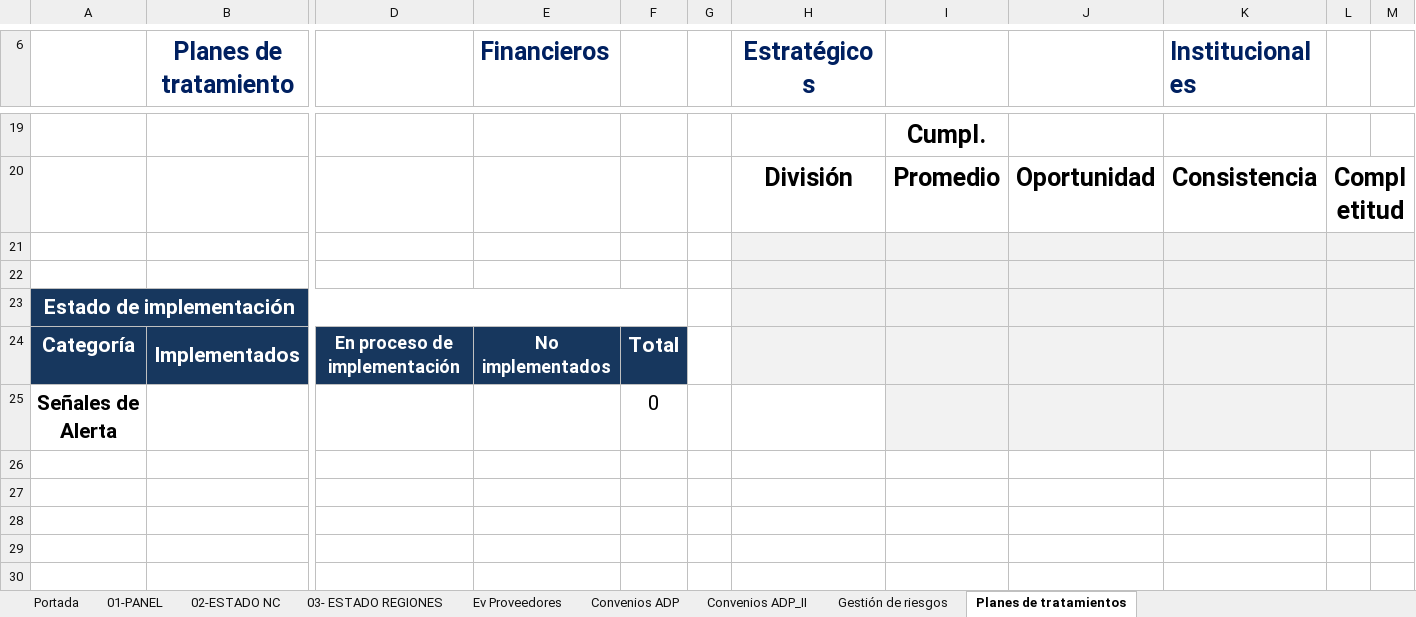
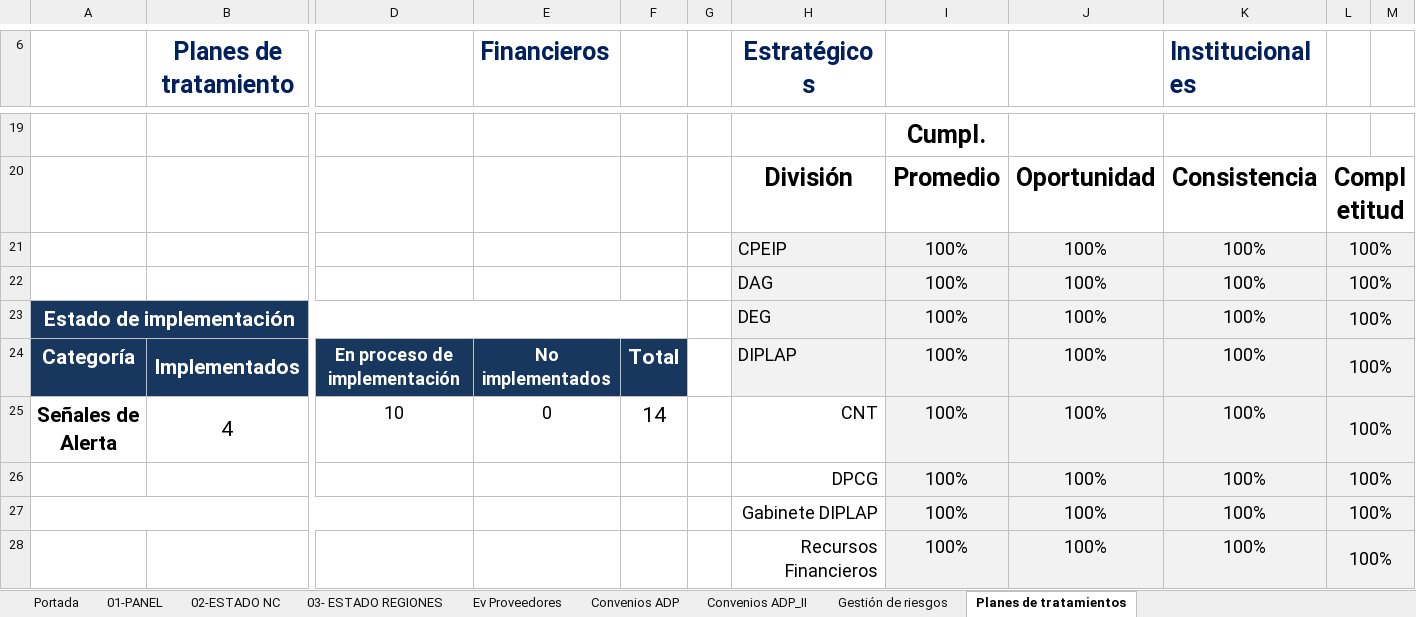
Before and after one commit to joaquinMineduc/ARMM, an Excel workbook: Backend/output/informe_final.xlsx, sheet Planes de tratamientos, drawn as a sheet; only a part is shown, gaps mark what is left out; values as stored, in another font and other column widths than the file's, no borders; charts and pictures and conditional formats not drawn; removed rows and columns are numbered as before the commit, all else as after; rows hold the shown columns only; the diff covers the shown part only; the diff names each change by its address in the sheet, - before the commit and + after, or states it on an @@ line.

```diff
--- a/Backend/output/informe_final.xlsx (sheet Planes de tratamientos)
+++ b/Backend/output/informe_final.xlsx (sheet Planes de tratamientos)
-row 21: (empty)
+row 21:  |  |  |  |  |  | CPEIP | 100% | 100% | 100% | 100%
-row 22: (empty)
+row 22:  |  |  |  |  |  | DAG | 100% | 100% | 100% | 100%
-row 23: Estado de implementación
+row 23: Estado de implementación |  |  |  |  |  | DEG | 100% | 100% | 100% | 100%
-H24 (Estratégicos): (empty)
+H24 (Estratégicos): DIPLAP
-I24: (empty)
+I24: 100%
-J24: (empty)
+J24: 100%
-K24 (Institucionales): (empty)
+K24 (Institucionales): 100%
-L24: (empty)
+L24: 100%
-row 25: Señales de Alerta |  |  |  | 0
+row 25: Señales de Alerta | 4 | 10 | 0 | 14 |  | CNT | 100% | 100% | 100% | 100%
+row 26:  |  |  |  |  |  | DPCG | 100% | 100% | 100% | 100%
+row 27:  |  |  |  |  |  | Gabinete DIPLAP | 100% | 100% | 100% | 100%
+row 28:  |  |  |  |  |  | Recursos Financieros | 100% | 100% | 100% | 100%
```
Also changed, not shown: 13 added rows, 4 removed rows and 1 edited cell elsewhere in this sheet, sheet Gestión de riesgos, sheet Ev Proveedores, sheet Convenios ADP, sheet 03- ESTADO REGIONES, sheet Convenios ADP_II, sheet 02-ESTADO NC, formulas that keep their value, charts or pictures, Backend/Input/format_reports/formato.xlsx, 7 other files.
